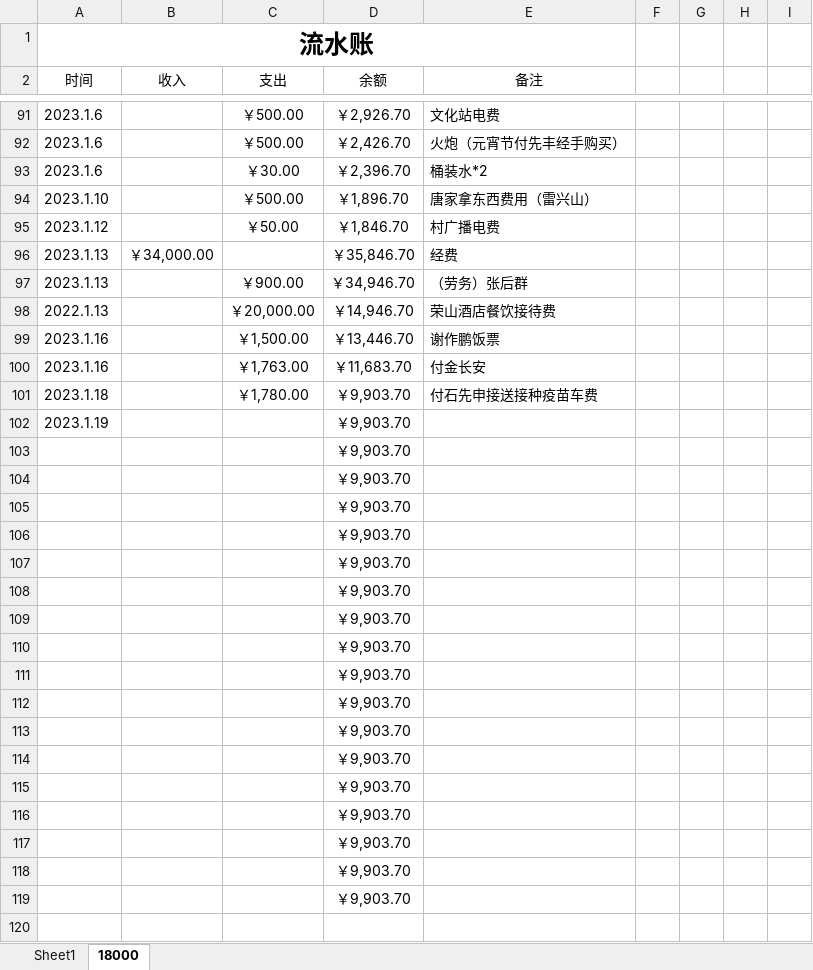
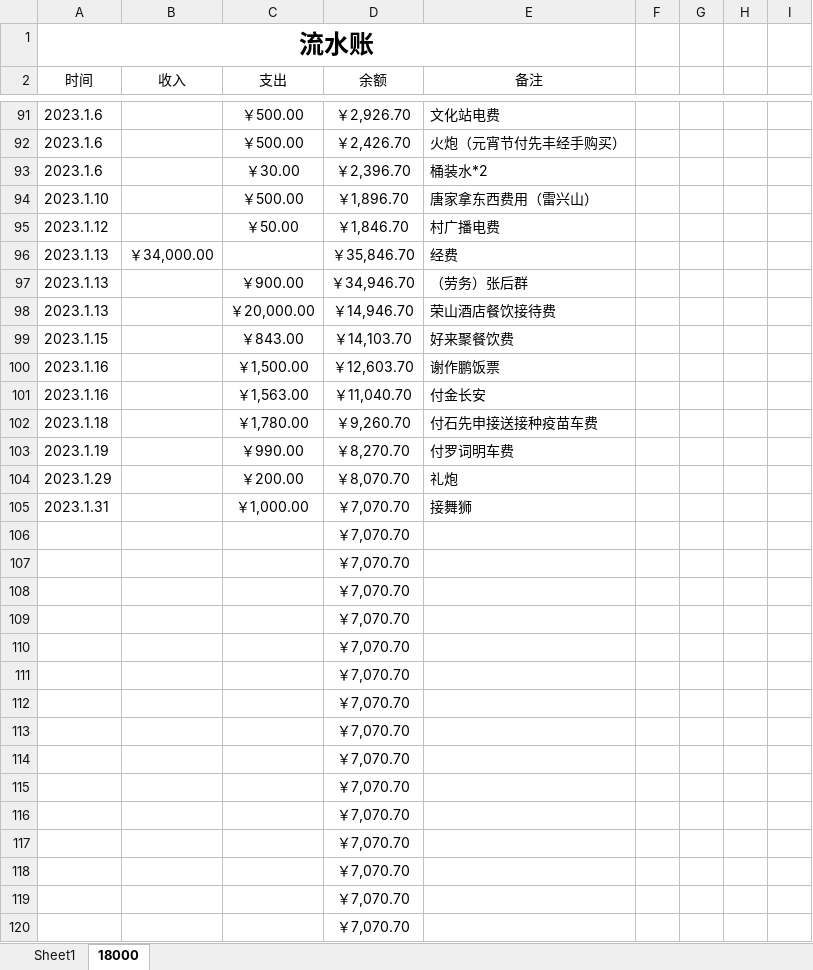
Before and after one commit to leitianjin/calc, an Excel workbook: 日记账.xlsx, sheet 18000, drawn as a sheet; only a part is shown, gaps mark what is left out; values as stored, in another font and other column widths than the file's, no borders; removed rows and columns are numbered as before the commit, all else as after; the diff names each change by its address in the sheet, - before the commit and + after, or states it on an @@ line.

Commit message:
2023.1.31

```diff
--- a/日记账.xlsx (sheet 18000)
+++ b/日记账.xlsx (sheet 18000)
-A98 (时间): 2022.1.13
+A98 (时间): 2023.1.13
+row 99: 2023.1.15 |  | ￥843.00 | ￥14,103.70 | 好来聚餐饮费
-D100 (余额): ￥13,446.70
+D100 (余额): ￥12,603.70
-C101 (支出): ￥1,763.00
+C101 (支出): ￥1,563.00
-D101 (余额): ￥11,683.70
+D101 (余额): ￥11,040.70
-D102 (余额): ￥9,903.70
+D102 (余额): ￥9,260.70
-C103 (支出): (empty)
+C103 (支出): ￥990.00
-D103 (余额): ￥9,903.70
+D103 (余额): ￥8,270.70
-E103 (备注): (empty)
+E103 (备注): 付罗词明车费
-row 103:  |  |  | ￥9,903.70
-row 104:  |  |  | ￥9,903.70
+row 104: 2023.1.29 |  | ￥200.00 | ￥8,070.70 | 礼炮
+row 105: 2023.1.31 |  | ￥1,000.00 | ￥7,070.70 | 接舞狮
-D106:D120 (余额): ￥9,903.70
+D106:D120 (余额): ￥7,070.70
```
